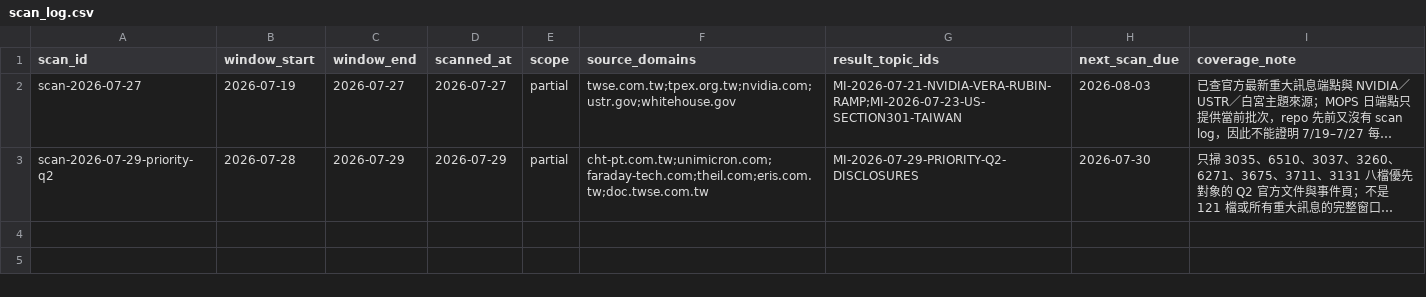
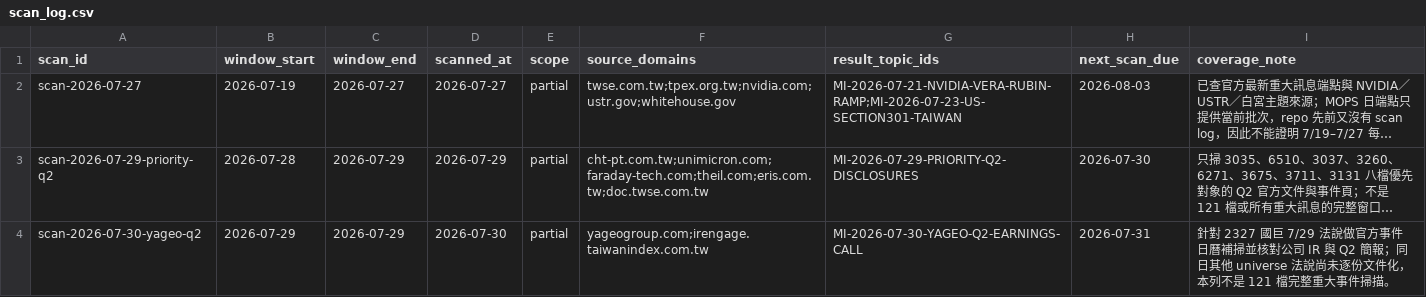
Before and after one commit to DennisLiuCk/strong-weak-scanner, a CSV file: notes/research_topics/scan_log.csv, drawn as a sheet; long unchanged cells end in …; the diff names each change by its address in the sheet, - before the commit and + after, or states it on an @@ line.

```diff
--- a/notes/research_topics/scan_log.csv
+++ b/notes/research_topics/scan_log.csv
+row 4: scan-2026-07-30-yageo-q2 | 2026-07-29 | 2026-07-29 | 2026-07-30 | partial | yageogroup.com;irengage.taiwanindex.com.tw | MI-2026-07-30-YAGEO-Q2-EARNINGS-CALL | 2026-07-31 | 針對 2327 國巨 7/29 法說做官方事件日曆補掃並核對公司 IR 與 Q2 簡報；同日其他 universe 法說尚未逐份文件化，本列不是 121 檔完整重大事件掃描。
```
Also changed, not shown: 4 other files.
